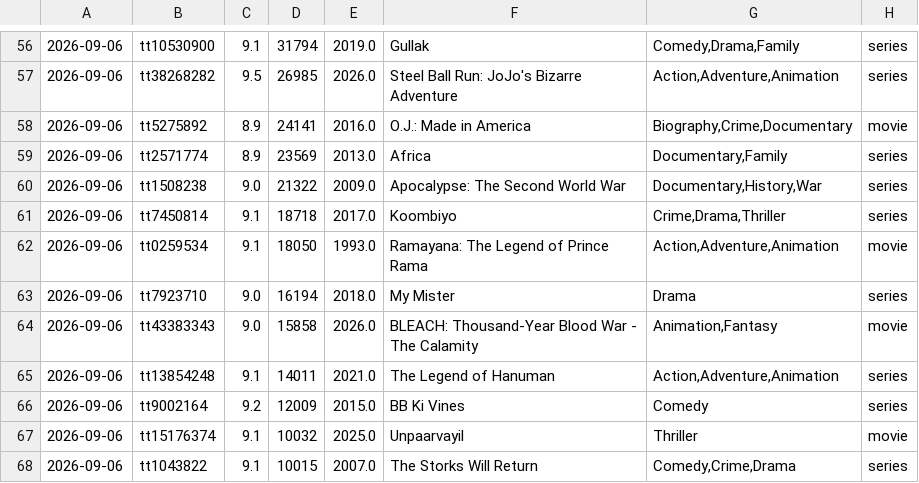
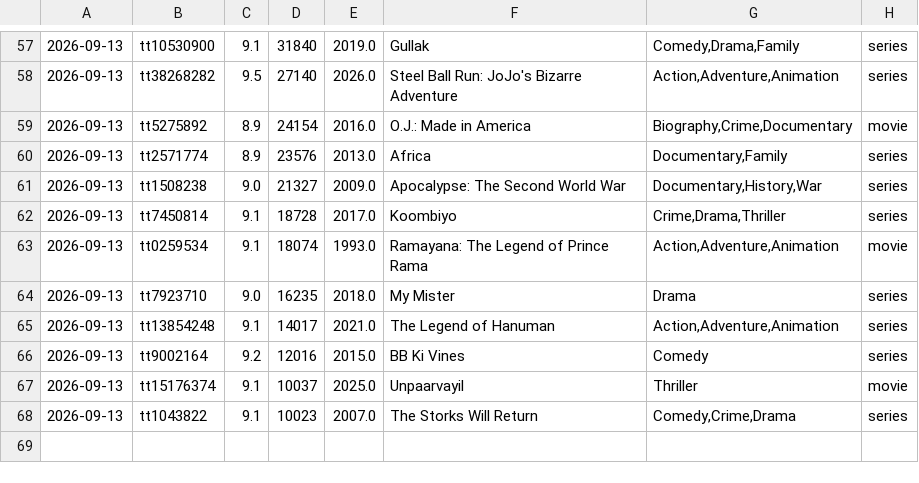
Before and after one commit to sanand0/imdb, a TSV file: outliers/2026.tsv, drawn as a sheet; only a part is shown, gaps mark what is left out; the diff covers the shown part only.

```diff
--- a/outliers/2026.tsv
+++ b/outliers/2026.tsv
@@ -56,13 +57,12 @@
-2026-09-06	tt10530900	9.1	31794	2019.0	Gullak	Comedy,Drama,Family	series
-2026-09-06	tt38268282	9.5	26985	2026.0	Steel Ball Run: JoJo's Bizarre Adventure	Action,Adventure,Animation	series
-2026-09-06	tt5275892	8.9	24141	2016.0	O.J.: Made in America	Biography,Crime,Documentary	movie
-2026-09-06	tt2571774	8.9	23569	2013.0	Africa	Documentary,Family	series
-2026-09-06	tt1508238	9.0	21322	2009.0	Apocalypse: The Second World War	Documentary,History,War	series
-2026-09-06	tt7450814	9.1	18718	2017.0	Koombiyo	Crime,Drama,Thriller	series
-2026-09-06	tt0259534	9.1	18050	1993.0	Ramayana: The Legend of Prince Rama	Action,Adventure,Animation	movie
-2026-09-06	tt7923710	9.0	16194	2018.0	My Mister	Drama	series
-2026-09-06	tt43383343	9.0	15858	2026.0	BLEACH: Thousand-Year Blood War - The Calamity	Animation,Fantasy	movie
-2026-09-06	tt13854248	9.1	14011	2021.0	The Legend of Hanuman	Action,Adventure,Animation	series
-2026-09-06	tt9002164	9.2	12009	2015.0	BB Ki Vines	Comedy	series
-2026-09-06	tt15176374	9.1	10032	2025.0	Unpaarvayil	Thriller	movie
-2026-09-06	tt1043822	9.1	10015	2007.0	The Storks Will Return	Comedy,Crime,Drama	series
+2026-09-13	tt10530900	9.1	31840	2019.0	Gullak	Comedy,Drama,Family	series
+2026-09-13	tt38268282	9.5	27140	2026.0	Steel Ball Run: JoJo's Bizarre Adventure	Action,Adventure,Animation	series
+2026-09-13	tt5275892	8.9	24154	2016.0	O.J.: Made in America	Biography,Crime,Documentary	movie
+2026-09-13	tt2571774	8.9	23576	2013.0	Africa	Documentary,Family	series
+2026-09-13	tt1508238	9.0	21327	2009.0	Apocalypse: The Second World War	Documentary,History,War	series
+2026-09-13	tt7450814	9.1	18728	2017.0	Koombiyo	Crime,Drama,Thriller	series
+2026-09-13	tt0259534	9.1	18074	1993.0	Ramayana: The Legend of Prince Rama	Action,Adventure,Animation	movie
+2026-09-13	tt7923710	9.0	16235	2018.0	My Mister	Drama	series
+2026-09-13	tt13854248	9.1	14017	2021.0	The Legend of Hanuman	Action,Adventure,Animation	series
+2026-09-13	tt9002164	9.2	12016	2015.0	BB Ki Vines	Comedy	series
+2026-09-13	tt15176374	9.1	10037	2025.0	Unpaarvayil	Thriller	movie
+2026-09-13	tt1043822	9.1	10023	2007.0	The Storks Will Return	Comedy,Crime,Drama	series
```
Also changed, not shown: 1 added row and 111 edited cells elsewhere in this file.
